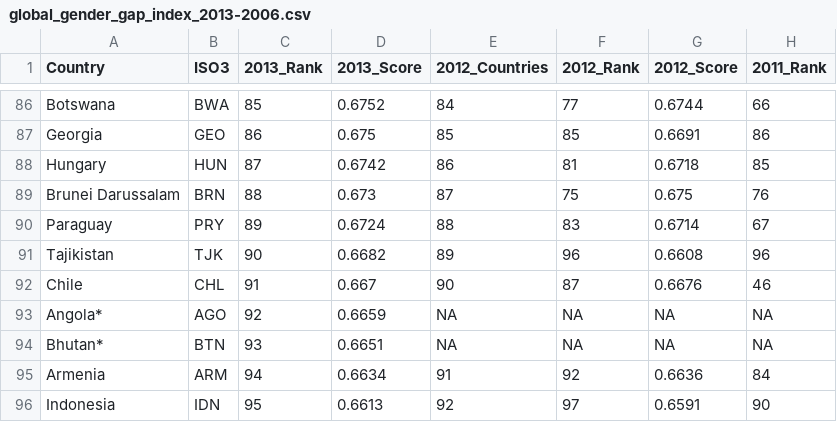
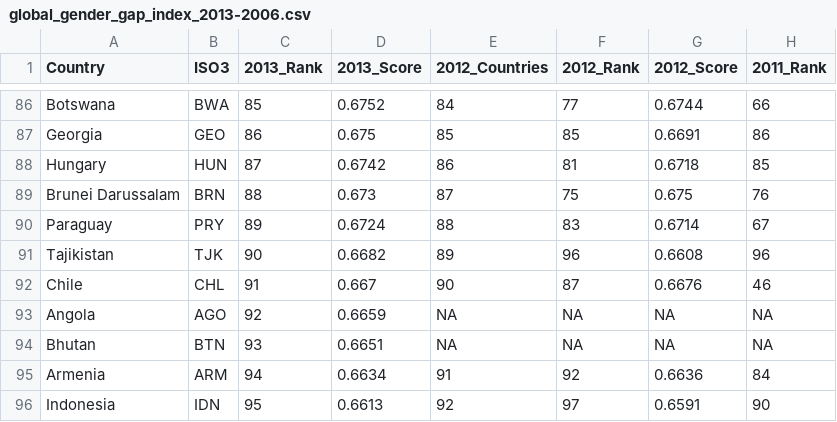
Before and after one commit to angeltjo/week9-homework, a CSV file: data/global_gender_gap_index_2013-2006.csv, drawn as a sheet; only a part is shown, gaps mark what is left out; the diff names each change by its address in the sheet, - before the commit and + after, or states it on an @@ line.

Commit message:
Update global_gender_gap_index_2013-2006.csv

```diff
--- a/data/global_gender_gap_index_2013-2006.csv
+++ b/data/global_gender_gap_index_2013-2006.csv
-A93 (Country): Angola*
+A93 (Country): Angola
-A94 (Country): Bhutan*
+A94 (Country): Bhutan
```
